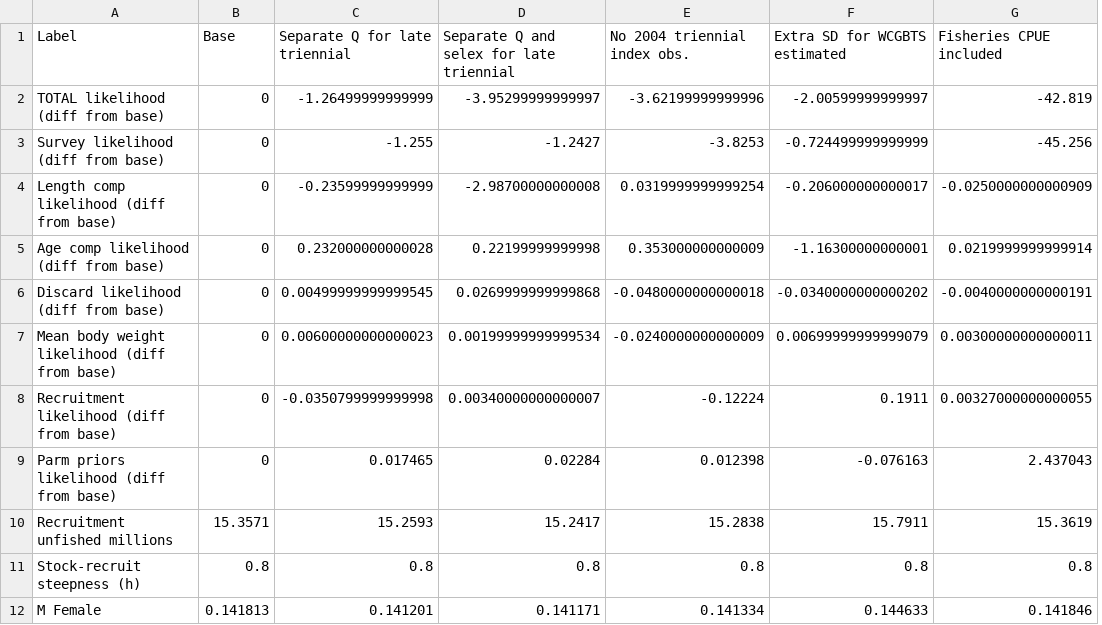
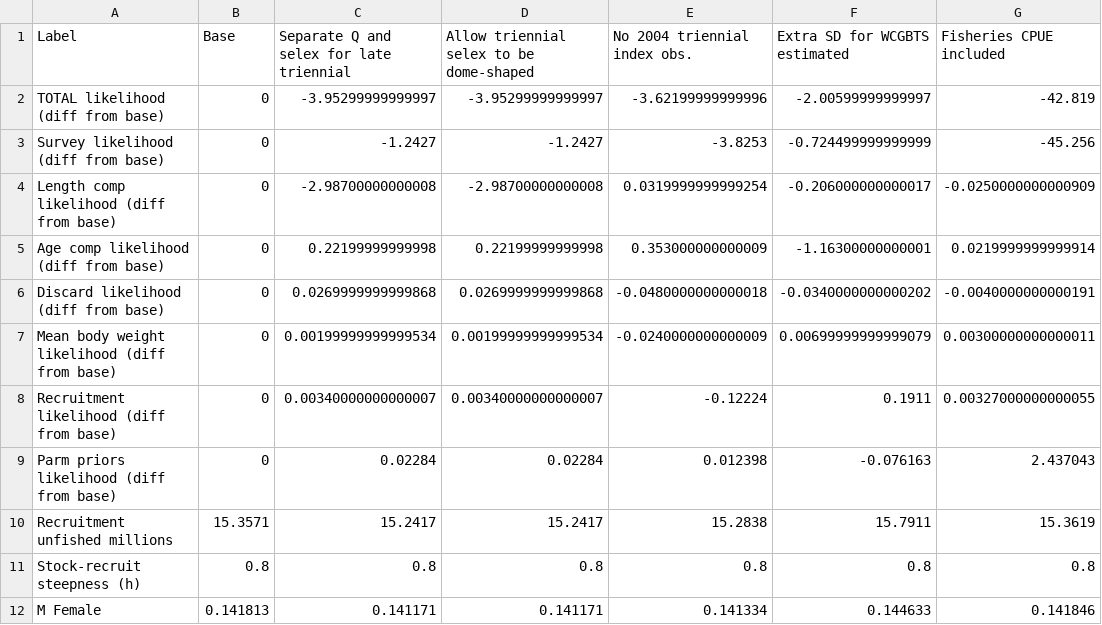
Before and after one commit to pfmc-assessments/petrale, a CSV file: tables/sens_table_index.csv, drawn as a sheet; only a part is shown; removed rows and columns are numbered as before the commit, all else as after; the diff names each change by its address in the sheet, - before the commit and + after, or states it on an @@ line.

Commit message:
update index sensitivities

```diff
--- a/tables/sens_table_index.csv
+++ b/tables/sens_table_index.csv
-column C (Separate Q for late triennial), rows 2-12: -1.26499999999999 | -1.255 | -0.23599999999999 | 0.232000000000028 | 0.00499999999999545 | 0.00600000000000023 | -0.0350799999999998 | 0.017465 | 15.2593 | 0.8 | 0.141201
+column D, rows 1-12: Allow triennial selex to be dome-shaped | -3.95299999999997 | -1.2427 | -2.98700000000008 | 0.22199999999998 | 0.0269999999999868 | 0.00199999999999534 | 0.00340000000000007 | 0.02284 | 15.2417 | 0.8 | 0.141171
```
Also changed, not shown: 1 other file.
